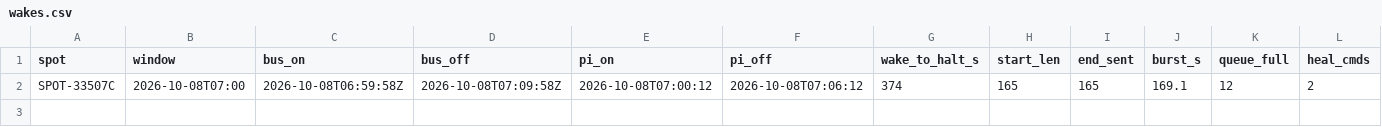
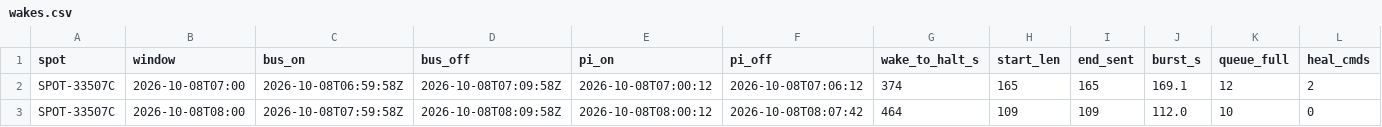
Before and after one commit to nickraymond/bm_cam_legacy, a CSV file: runs/reef_rc_20261007/wakes.csv, drawn as a sheet; only a part is shown; rows hold the shown columns only; the diff names each change by its address in the sheet, - before the commit and + after, or states it on an @@ line.

Commit message:
REEF-RC wake 2; cmd 1 reached the console 08:11Z

```diff
--- a/runs/reef_rc_20261007/wakes.csv
+++ b/runs/reef_rc_20261007/wakes.csv
+row 3: SPOT-33507C | 2026-10-08T08:00 | 2026-10-08T07:59:58Z | 2026-10-08T08:09:58Z | 2026-10-08T08:00:12 | 2026-10-08T08:07:42 | 464 | 109 | 109 | 112.0 | 10 | 0
```
Also changed, not shown: 7 other files.
